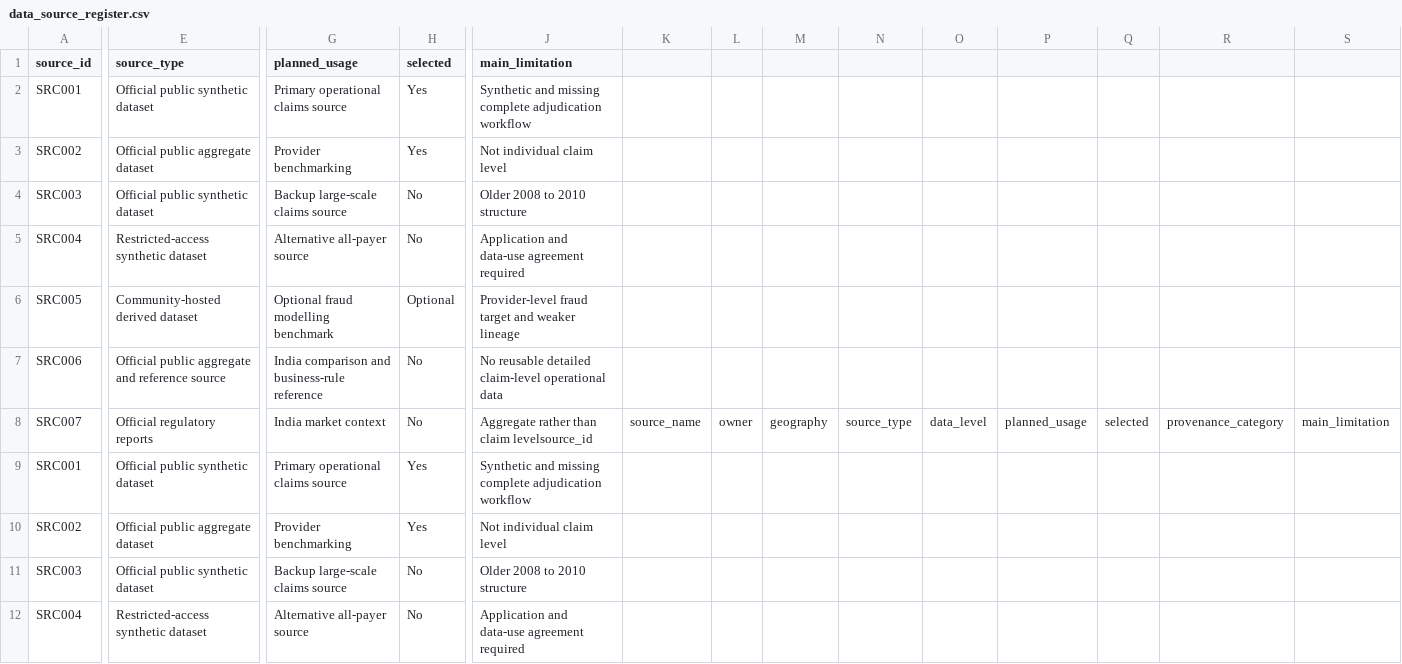
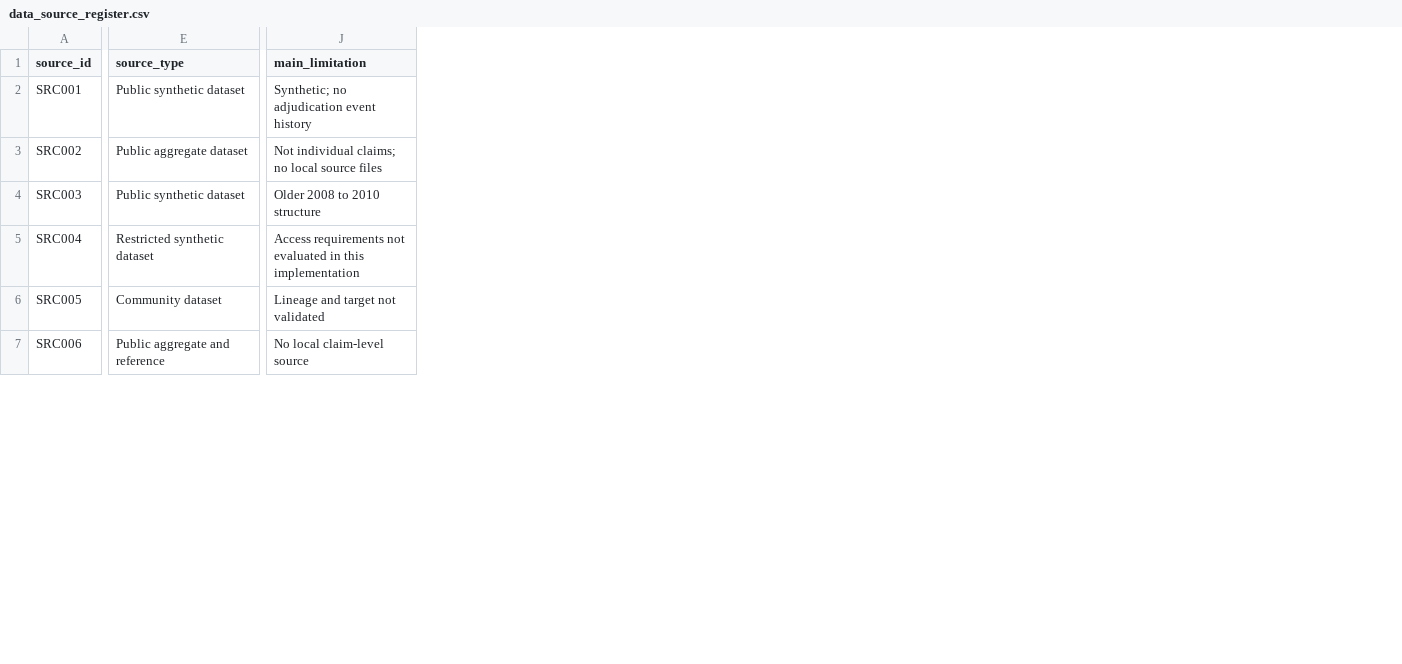
Before and after one commit to Subhamnayak18/health-insurance-claims-intelligence, a CSV file: data/metadata/data_source_register.csv, drawn as a sheet; only a part is shown, gaps mark what is left out; removed rows and columns are numbered as before the commit, all else as after; rows hold the shown columns only; the diff covers the shown part only; the diff names each change by its address in the sheet, - before the commit and + after, or states it on an @@ line.

Commit message:
Add verified Spark and Delta claims lakehouse pipeline

```diff
--- a/data/metadata/data_source_register.csv
+++ b/data/metadata/data_source_register.csv
-column G (planned_usage), rows 2-7: Primary operational claims source | Provider benchmarking | Backup large-scale claims source | Alternative all-payer source | Optional fraud modelling benchmark | India comparison and business-rule reference
-column H (selected), rows 2-7: Yes | Yes | No | No | Optional | No
-column K, empty
-column L, empty
-column M, empty
-column N, empty
-column O, empty
-column P, empty
-column Q, empty
-column R, empty
-column S, empty
-E2 (source_type): Official public synthetic dataset
+E2 (source_type): Public synthetic dataset
-J2 (main_limitation): Synthetic and missing complete adjudication workflow
+J2 (main_limitation): Synthetic; no adjudication event history
-E3 (source_type): Official public aggregate dataset
+E3 (source_type): Public aggregate dataset
-J3 (main_limitation): Not individual claim level
+J3 (main_limitation): Not individual claims; no local source files
-E4 (source_type): Official public synthetic dataset
+E4 (source_type): Public synthetic dataset
-E5 (source_type): Restricted-access synthetic dataset
+E5 (source_type): Restricted synthetic dataset
-J5 (main_limitation): Application and data-use agreement required
+J5 (main_limitation): Access requirements not evaluated in this implementation
-E6 (source_type): Community-hosted derived dataset
+E6 (source_type): Community dataset
-J6 (main_limitation): Provider-level fraud target and weaker lineage
+J6 (main_limitation): Lineage and target not validated
-E7 (source_type): Official public aggregate and reference source
+E7 (source_type): Public aggregate and reference
-J7 (main_limitation): No reusable detailed claim-level operational data
+J7 (main_limitation): No local claim-level source
-row 8: SRC007 | Official regulatory reports | India market context | No | Aggregate rather than claim levelsource_id | source_name | owner | geography | source_type | data_level | planned_usage | selected | provenance_category | main_limitation
-row 9: SRC001 | Official public synthetic dataset | Primary operational claims source | Yes | Synthetic and missing complete adjudication workflow
-row 10: SRC002 | Official public aggregate dataset | Provider benchmarking | Yes | Not individual claim level
-row 11: SRC003 | Official public synthetic dataset | Backup large-scale claims source | No | Older 2008 to 2010 structure
-row 12: SRC004 | Restricted-access synthetic dataset | Alternative all-payer source | No | Application and data-use agreement required
```
Also changed, not shown: 2 removed rows, 2 added columns and 10 edited cells elsewhere in this file, data/metadata/sql_source_column_profile.csv, 49 other files.
